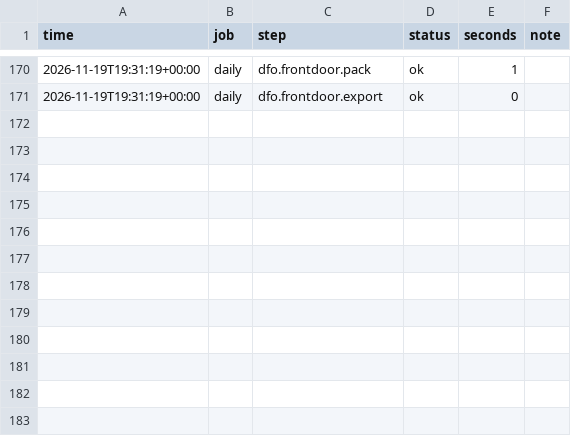
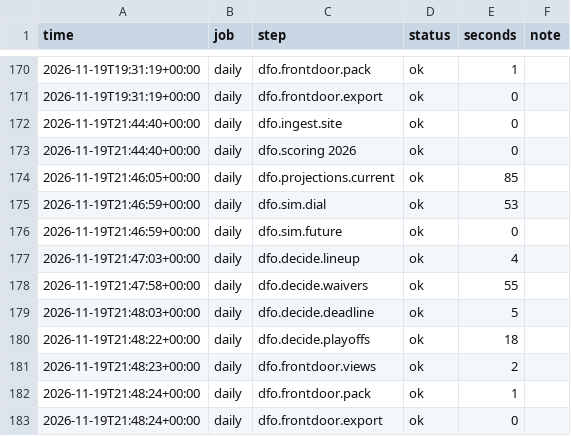
Before and after one commit to jdant19/dynasty-front-office, a CSV file: data/processed/run_log.csv, drawn as a sheet; only a part is shown, gaps mark what is left out.

Commit message:
engine: daily 2026-11-19T21:49Z

```diff
--- a/data/processed/run_log.csv
+++ b/data/processed/run_log.csv
@@ -171 +171,13 @@ time,job,step,status,seconds,note
 2026-11-19T19:31:19+00:00,daily,dfo.frontdoor.export,ok,0,
+2026-11-19T21:44:40+00:00,daily,dfo.ingest.site,ok,0,
+2026-11-19T21:44:40+00:00,daily,dfo.scoring 2026,ok,0,
+2026-11-19T21:46:05+00:00,daily,dfo.projections.current,ok,85,
+2026-11-19T21:46:59+00:00,daily,dfo.sim.dial,ok,53,
+2026-11-19T21:46:59+00:00,daily,dfo.sim.future,ok,0,
+2026-11-19T21:47:03+00:00,daily,dfo.decide.lineup,ok,4,
+2026-11-19T21:47:58+00:00,daily,dfo.decide.waivers,ok,55,
+2026-11-19T21:48:03+00:00,daily,dfo.decide.deadline,ok,5,
+2026-11-19T21:48:22+00:00,daily,dfo.decide.playoffs,ok,18,
+2026-11-19T21:48:23+00:00,daily,dfo.frontdoor.views,ok,2,
+2026-11-19T21:48:24+00:00,daily,dfo.frontdoor.pack,ok,1,
+2026-11-19T21:48:24+00:00,daily,dfo.frontdoor.export,ok,0,
```
Also changed, not shown: data/processed/decide_deadline_targets.csv, data/processed/decide_lineup_w11.csv, 16 other files.
